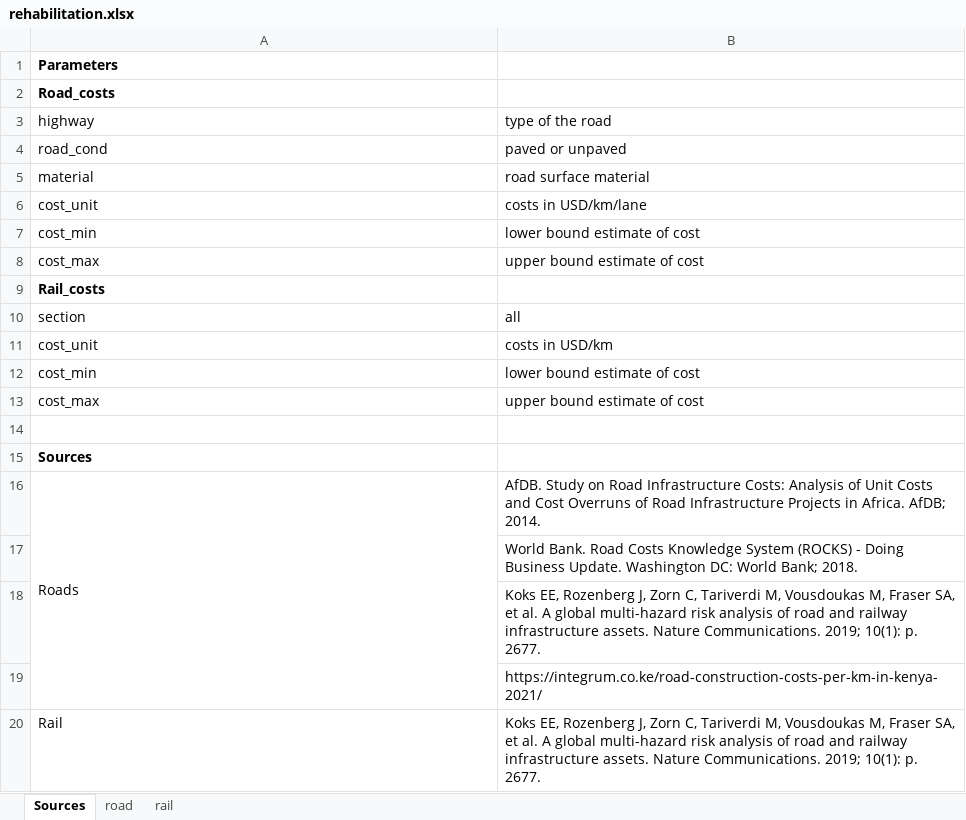
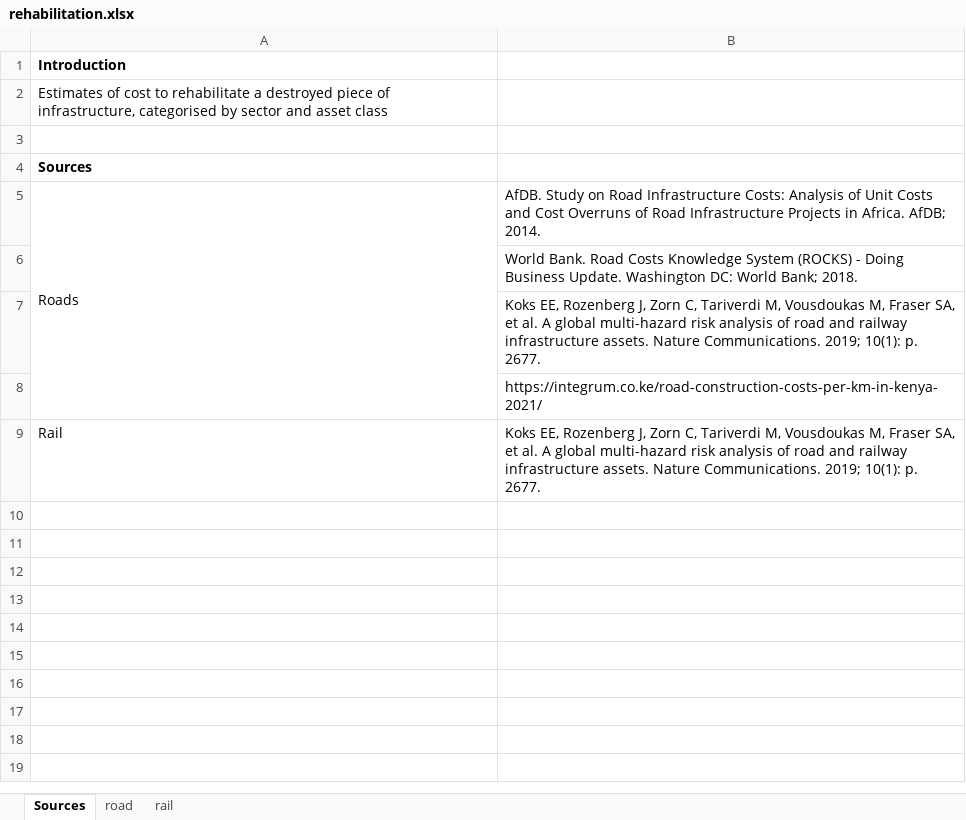
Before and after one commit to nismod/open-gira, an Excel workbook: bundled_data/transport/rehabilitation.xlsx, sheet Sources, drawn as a sheet; values as stored, in another font and other column widths than the file's, no borders; the diff names each change by its address in the sheet, - before the commit and + after, or states it on an @@ line.

```diff
--- a/bundled_data/transport/rehabilitation.xlsx (sheet Sources)
+++ b/bundled_data/transport/rehabilitation.xlsx (sheet Sources)
-A1: Parameters
+A1: Introduction
-A2: Road_costs
+A2: Estimates of cost to rehabilitate a destroyed piece of infrastructure, categorised by sector and asset class
-A2 bold: on
+A2 bold: off
-row 3: highway | type of the road
-row 4: road_cond | paved or unpaved
-row 5: material | road surface material
-row 6: cost_unit | costs in USD/km/lane
-row 7: cost_min | lower bound estimate of cost
-row 8: cost_max | upper bound estimate of cost
-row 9: Rail_costs
-row 10: section | all
-row 11: cost_unit | costs in USD/km
-row 12: cost_min | lower bound estimate of cost
-row 13: cost_max | upper bound estimate of cost
```
Also changed, not shown: sheet rail, sheet road, 11 other files.
